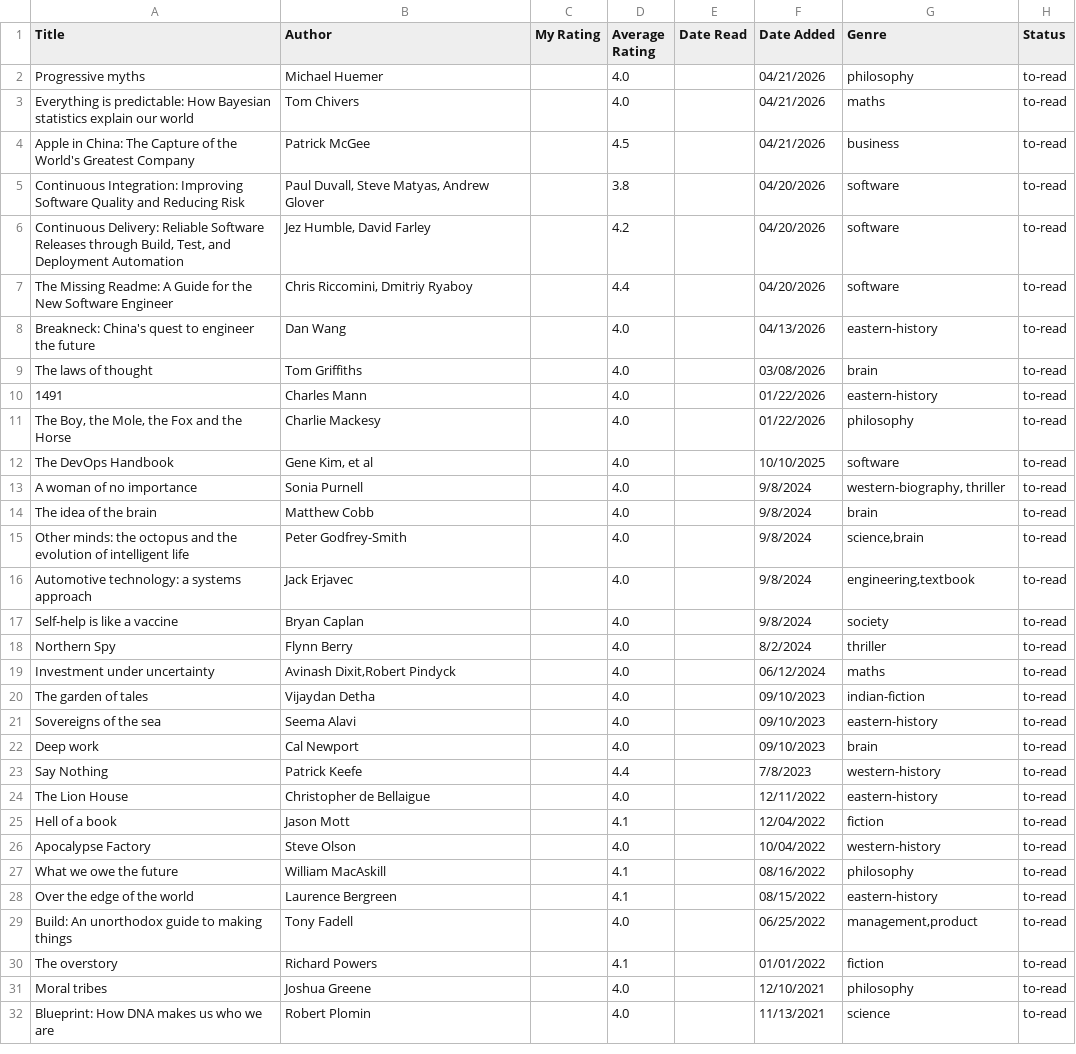
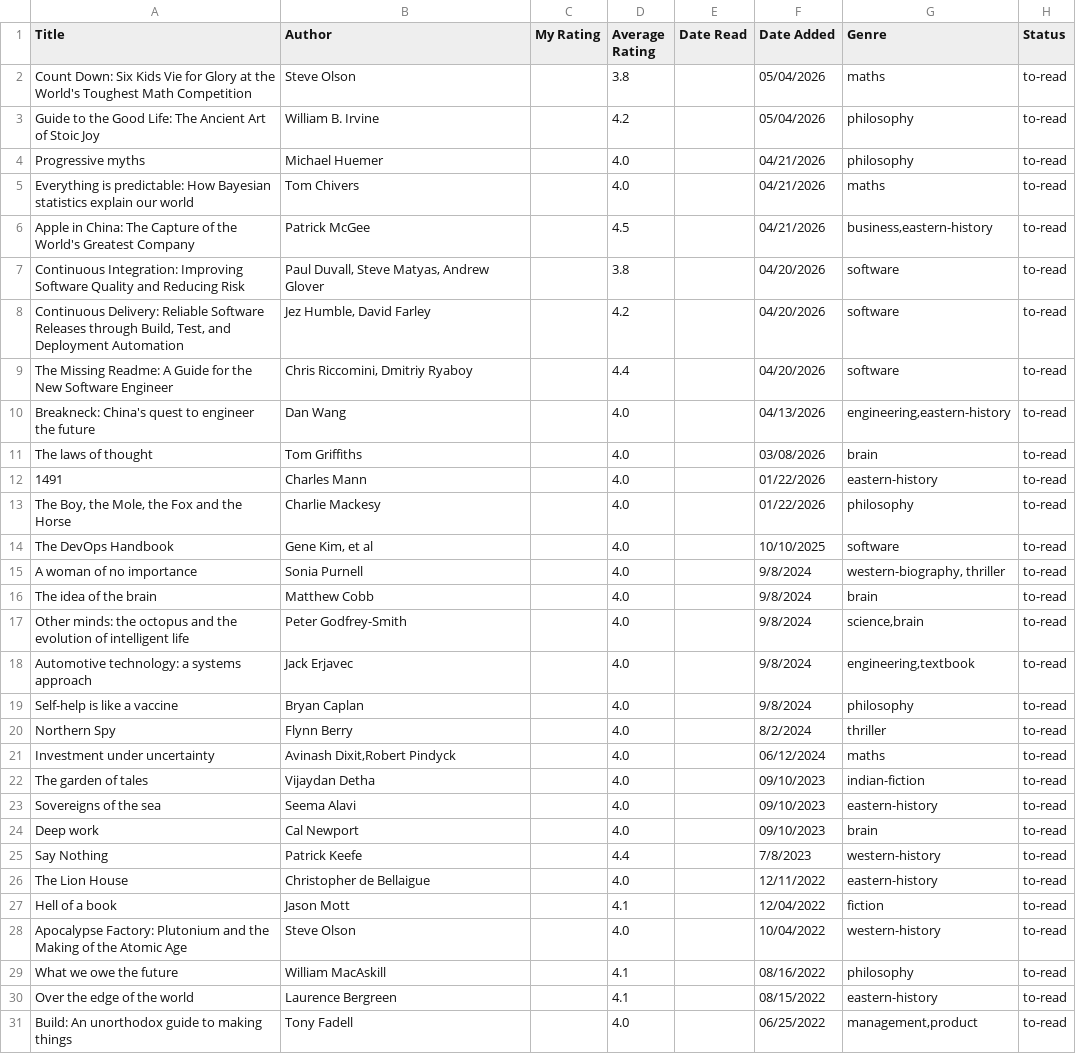
Before and after one commit to dilipwarrier/public, a CSV file: research/books_list.csv, drawn as a sheet; only a part is shown; the shorter side is filled out with more unchanged rows.

Commit message:
Updates

```diff
--- a/research/books_list.csv
+++ b/research/books_list.csv
@@ -1,5 +1,7 @@
 Title,Author,My Rating,Average Rating,Date Read,Date Added,Genre,Status
+Count Down: Six Kids Vie for Glory at the World's Toughest Math Competition,Steve Olson,,3.8,,05/04/2026,maths,to-read
+Guide to the Good Life: The Ancient Art of Stoic Joy,William B. Irvine,,4.2,,05/04/2026,philosophy,to-read
 Progressive myths,Michael Huemer,,4.0,,04/21/2026,philosophy,to-read
 "Everything is predictable: How Bayesian statistics explain our world",Tom Chivers,,4.0,,04/21/2026,maths,to-read
-"Apple in China: The Capture of the World's Greatest Company",Patrick McGee,,4.5,,04/21/2026,business,to-read
+"Apple in China: The Capture of the World's Greatest Company",Patrick McGee,,4.5,,04/21/2026,"business,eastern-history",to-read
 "Continuous Integration: Improving Software Quality and Reducing Risk","Paul Duvall, Steve Matyas, Andrew Glover",,3.8,,04/20/2026,software,to-read
@@ -7,3 +9,3 @@ Progressive myths,Michael Huemer,,4.0,,04/21/2026,philosophy,to-read
 "The Missing Readme: A Guide for the New Software Engineer","Chris Riccomini, Dmitriy Ryaboy",,4.4,,04/20/2026,software,to-read
-Breakneck: China's quest to engineer the future,Dan Wang,,4.0,,04/13/2026,eastern-history,to-read
+Breakneck: China's quest to engineer the future,Dan Wang,,4.0,,04/13/2026,"engineering,eastern-history",to-read
 The laws of thought,Tom Griffiths,,4.0,,03/08/2026,brain,to-read
@@ -16,3 +18,3 @@ Other minds: the octopus and the evolution of intelligent life,Peter Godfrey-Smi
 Automotive technology: a systems approach,Jack Erjavec,,4.0,,9/8/2024,"engineering,textbook",to-read
-Self-help is like a vaccine,Bryan Caplan,,4.0,,9/8/2024,society,to-read
+Self-help is like a vaccine,Bryan Caplan,,4.0,,9/8/2024,philosophy,to-read
 Northern Spy,Flynn Berry,,4.0,,8/2/2024,thriller,to-read
@@ -25,3 +27,3 @@ The Lion House,Christopher de Bellaigue,,4.0,,12/11/2022,eastern-history,to-read
 Hell of a book,Jason Mott,,4.1,,12/04/2022,fiction,to-read
-Apocalypse Factory,Steve Olson,,4.0,,10/04/2022,western-history,to-read
+Apocalypse Factory: Plutonium and the Making of the Atomic Age    ,Steve Olson,,4.0,,10/04/2022,western-history,to-read
 What we owe the future,William MacAskill,,4.1,,08/16/2022,philosophy,to-read
```
